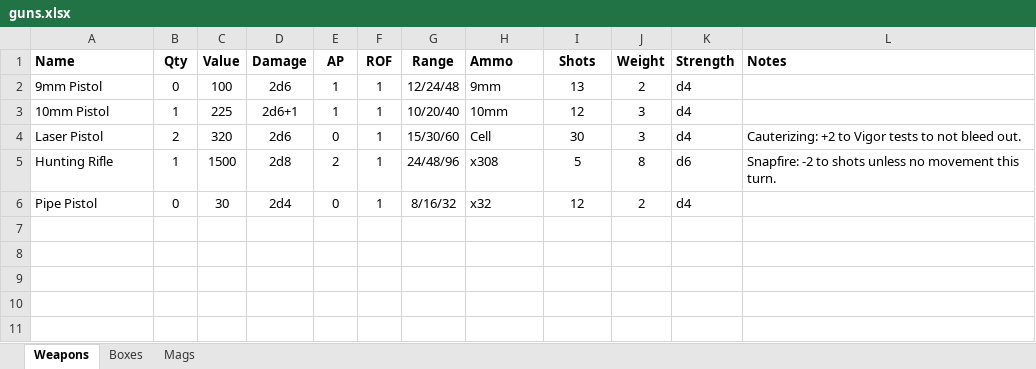
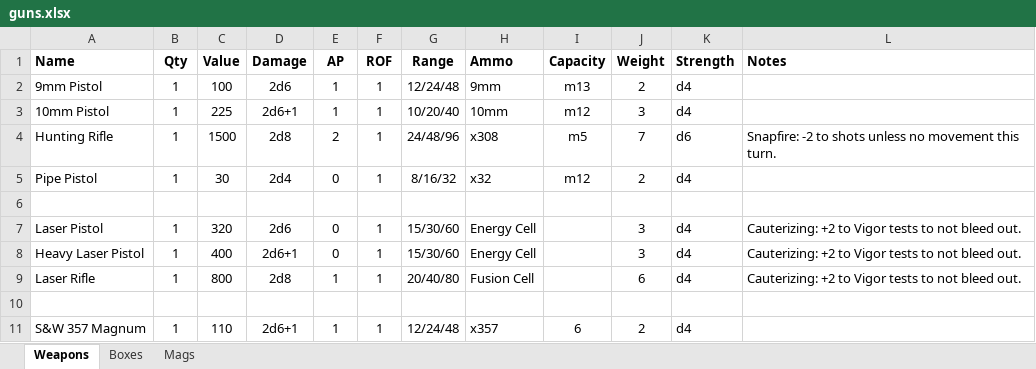
Before and after one commit to maplealmond/savagewasteland, an Excel workbook: data/guns.xlsx, sheet Weapons, drawn as a sheet; values as stored, in another font and other column widths than the file's, no borders; removed rows and columns are numbered as before the commit, all else as after; the diff names each change by its address in the sheet, - before the commit and + after, or states it on an @@ line.

```diff
--- a/data/guns.xlsx (sheet Weapons)
+++ b/data/guns.xlsx (sheet Weapons)
-I1: Shots
+I1: Capacity
-B2 (Qty): 0
+B2 (Qty): 1
-I2 (Capacity): 13
+I2 (Capacity): m13
-I3 (Capacity): 12
+I3 (Capacity): m12
-row 4: Laser Pistol | 2 | 320 | 2d6 | 0 | 1 | 15/30/60 | Cell | 30 | 3 | d4 | Cauterizing: +2 to Vigor tests to not bleed out.
-I4 (Capacity): 5
+I4 (Capacity): m5
-J4 (Weight): 8
+J4 (Weight): 7
-B5 (Qty): 0
+B5 (Qty): 1
-I5 (Capacity): 12
+I5 (Capacity): m12
+row 6: (empty)
+row 7: Laser Pistol | 1 | 320 | 2d6 | 0 | 1 | 15/30/60 | Energy Cell |  | 3 | d4 | Cauterizing: +2 to Vigor tests to not bleed out.
+row 8: Heavy Laser Pistol | 1 | 400 | 2d6+1 | 0 | 1 | 15/30/60 | Energy Cell |  | 3 | d4 | Cauterizing: +2 to Vigor tests to not bleed out.
+row 9: Laser Rifle | 1 | 800 | 2d8 | 1 | 1 | 20/40/80 | Fusion Cell |  | 6 | d4 | Cauterizing: +2 to Vigor tests to not bleed out.
+row 10: (empty)
+row 11: S&W 357 Magnum | 1 | 110 | 2d6+1 | 1 | 1 | 12/24/48 | x357 | 6 | 2 | d4
```
Also changed, not shown: sheet Mags, sheet Boxes, formulas that keep their value, 14 other files.
